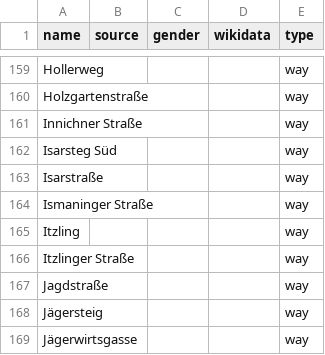
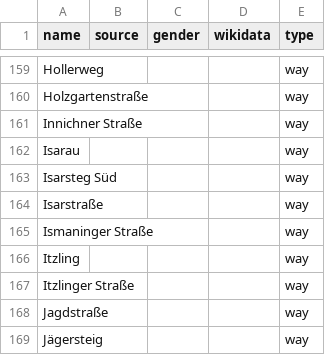
Before and after one commit to EqualStreetNames/equalstreetnames-freising, a CSV file: data/other.csv, drawn as a sheet; only a part is shown, gaps mark what is left out; the shorter side is filled out with more unchanged rows.

```diff
--- a/data/other.csv
+++ b/data/other.csv
@@ -161,2 +161,3 @@ Holzgartenstraße,,,,way
 "Innichner Straße",,,,way
+Isarau,,,,way
 "Isarsteg Süd",,,,way
```
Also changed, not shown: 2 other files.
